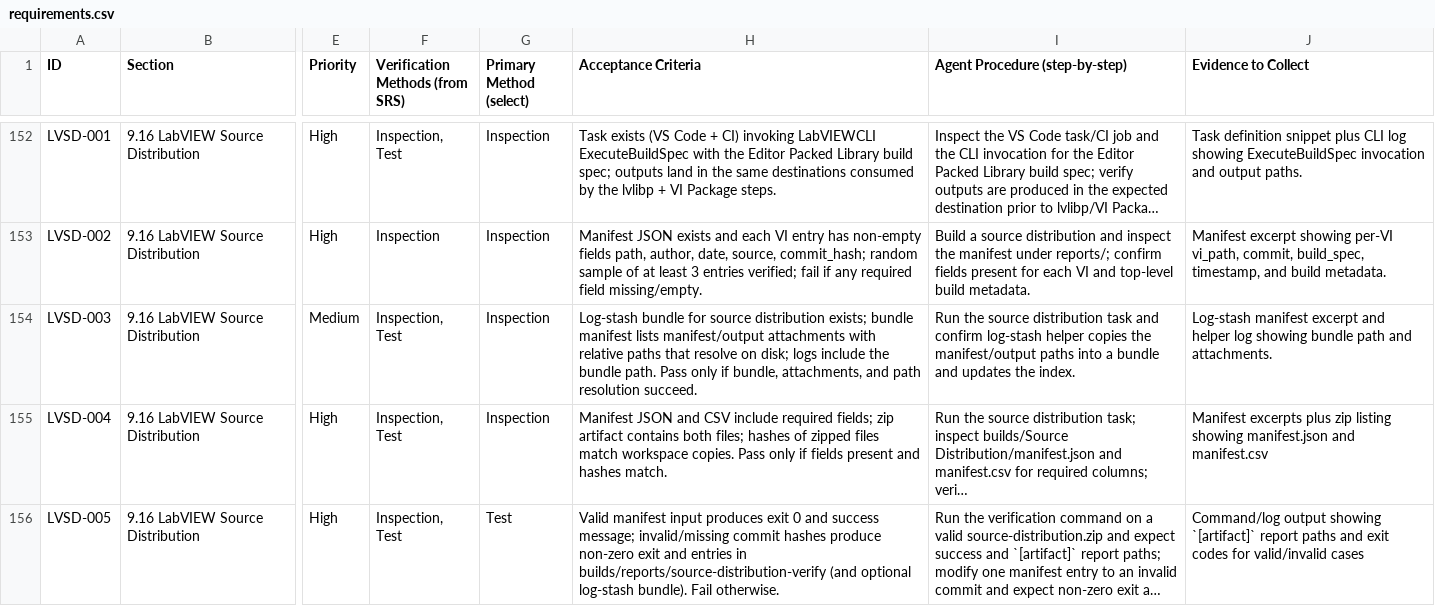
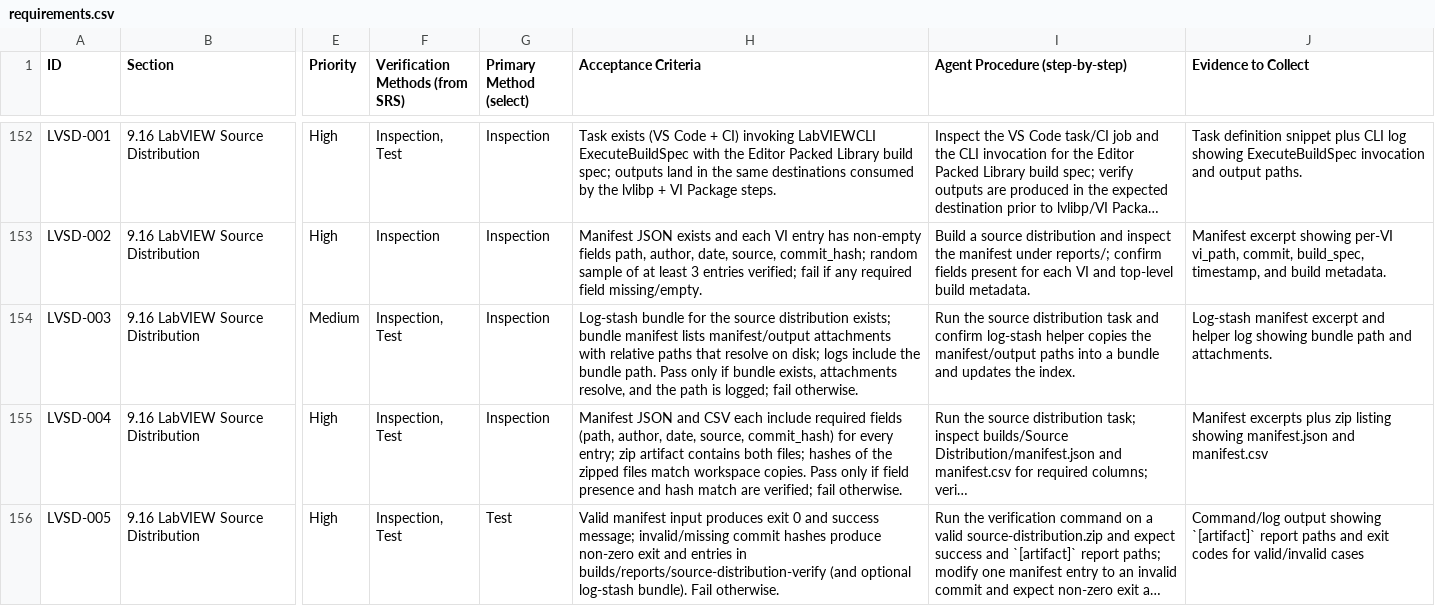
Before and after one commit to LabVIEW-Community-CI-CD/labview-icon-editor-sandbox, a CSV file: docs/requirements/requirements.csv, drawn as a sheet; only a part is shown, gaps mark what is left out; long unchanged cells end in …; the diff covers the shown part only; the diff names each change by its address in the sheet, - before the commit and + after, or states it on an @@ line.

```diff
--- a/docs/requirements/requirements.csv
+++ b/docs/requirements/requirements.csv
-H154 (Acceptance Criteria): …bundle for source distribution exists; bundle manifest lists manifest/output attachments with relative paths that resolve on disk; logs include the bundle path. Pass only if bundle, attachments, and path resolution succeed.
+H154 (Acceptance Criteria): …bundle for the source distribution exists; bundle manifest lists manifest/output attachments with relative paths that resolve on disk; logs include the bundle path. Pass only if bundle exists, attachments resolve, and the path is logged; fail otherwise.
-H155 (Acceptance Criteria): …and CSV include required fields; zip artifact contains both files; hashes of zipped files match workspace copies. Pass only if fields present and hashes match.
+H155 (Acceptance Criteria): …and CSV each include required fields (path, author, date, source, commit_hash) for every entry; zip artifact contains both files; hashes of the zipped files match workspace copies. Pass only if field presence and hash match are verified; fail otherwise.
```
Also changed, not shown: 6 edited cells elsewhere in this file.
